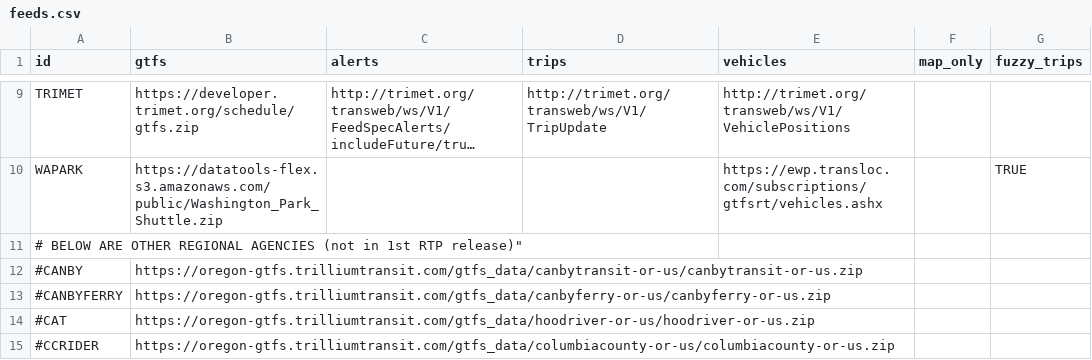
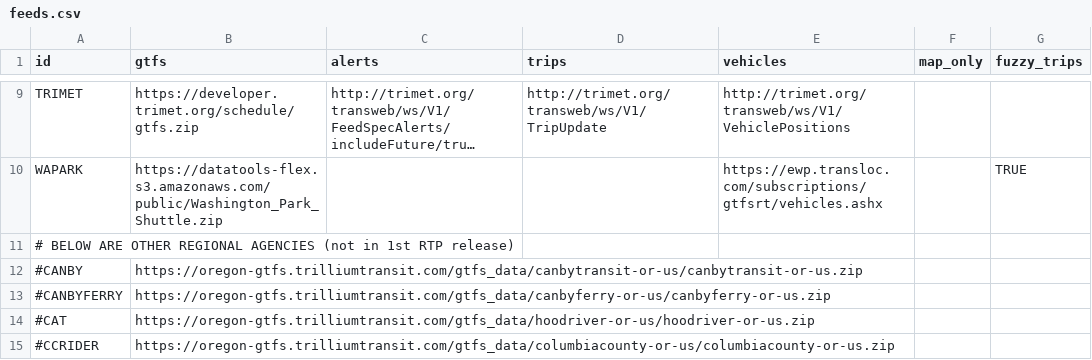
Before and after one commit to OpenTransitTools/convert, a CSV file: ott/convert/csv2json/feeds.csv, drawn as a sheet; only a part is shown, gaps mark what is left out; long unchanged cells end in …; the diff names each change by its address in the sheet, - before the commit and + after, or states it on an @@ line.

Commit message:
Update feeds.csv

```diff
--- a/ott/convert/csv2json/feeds.csv
+++ b/ott/convert/csv2json/feeds.csv
-A11 (id): …1st RTP release)"
+A11 (id): …1st RTP release)
```
